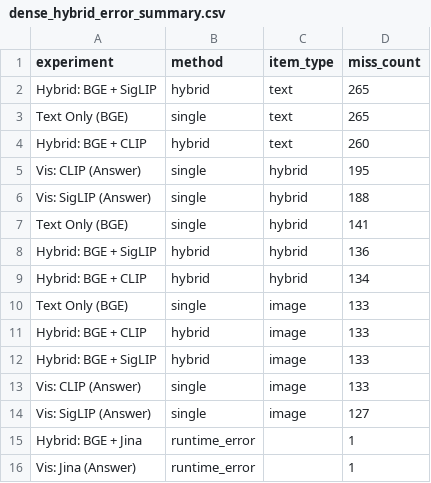
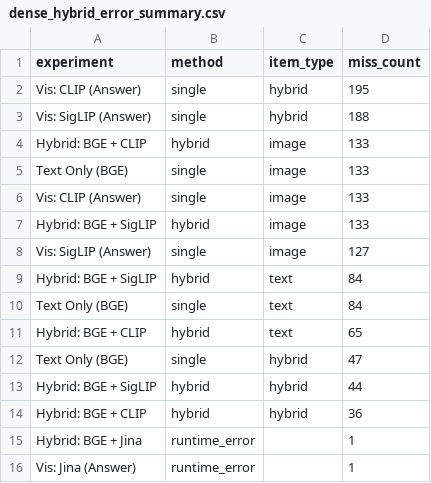
Before and after one commit to SergeyBarshin/multimodal-rag-article, a CSV file: metrics/dense_hybrid_error_summary.csv, drawn as a sheet.

```diff
--- a/metrics/dense_hybrid_error_summary.csv
+++ b/metrics/dense_hybrid_error_summary.csv
@@ -1,15 +1,15 @@
 experiment,method,item_type,miss_count
-Hybrid: BGE + SigLIP,hybrid,text,265
-Text Only (BGE),single,text,265
-Hybrid: BGE + CLIP,hybrid,text,260
 Vis: CLIP (Answer),single,hybrid,195
 Vis: SigLIP (Answer),single,hybrid,188
-Text Only (BGE),single,hybrid,141
-Hybrid: BGE + SigLIP,hybrid,hybrid,136
-Hybrid: BGE + CLIP,hybrid,hybrid,134
+Hybrid: BGE + CLIP,hybrid,image,133
 Text Only (BGE),single,image,133
-Hybrid: BGE + CLIP,hybrid,image,133
+Vis: CLIP (Answer),single,image,133
 Hybrid: BGE + SigLIP,hybrid,image,133
-Vis: CLIP (Answer),single,image,133
 Vis: SigLIP (Answer),single,image,127
+Hybrid: BGE + SigLIP,hybrid,text,84
+Text Only (BGE),single,text,84
+Hybrid: BGE + CLIP,hybrid,text,65
+Text Only (BGE),single,hybrid,47
+Hybrid: BGE + SigLIP,hybrid,hybrid,44
+Hybrid: BGE + CLIP,hybrid,hybrid,36
 Hybrid: BGE + Jina,runtime_error,,1
```
Also changed, not shown: metrics/dense_hybrid_metrics.csv, 3 other files.
